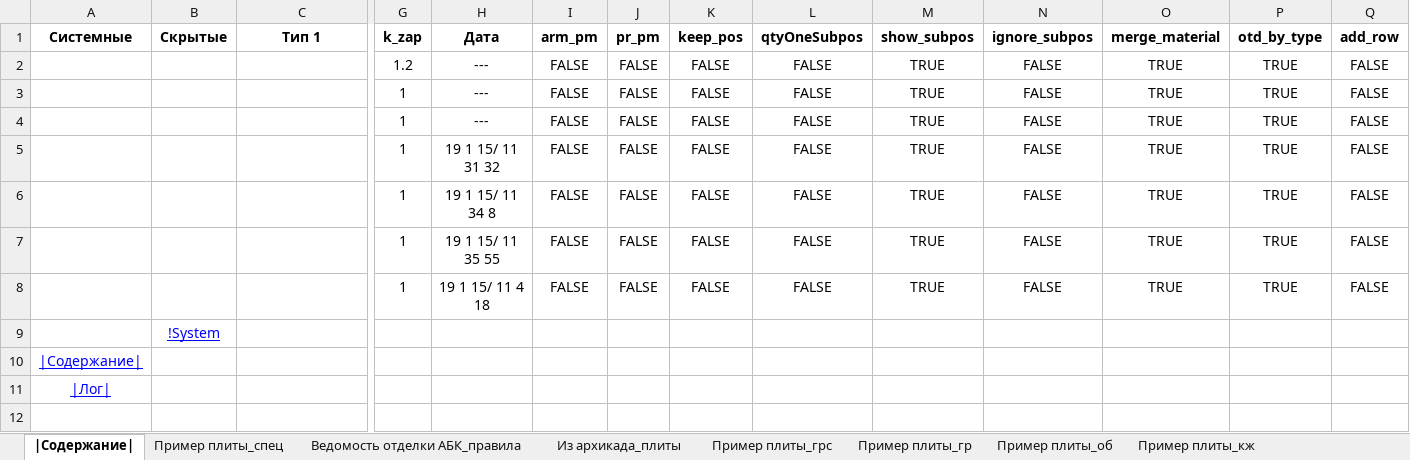
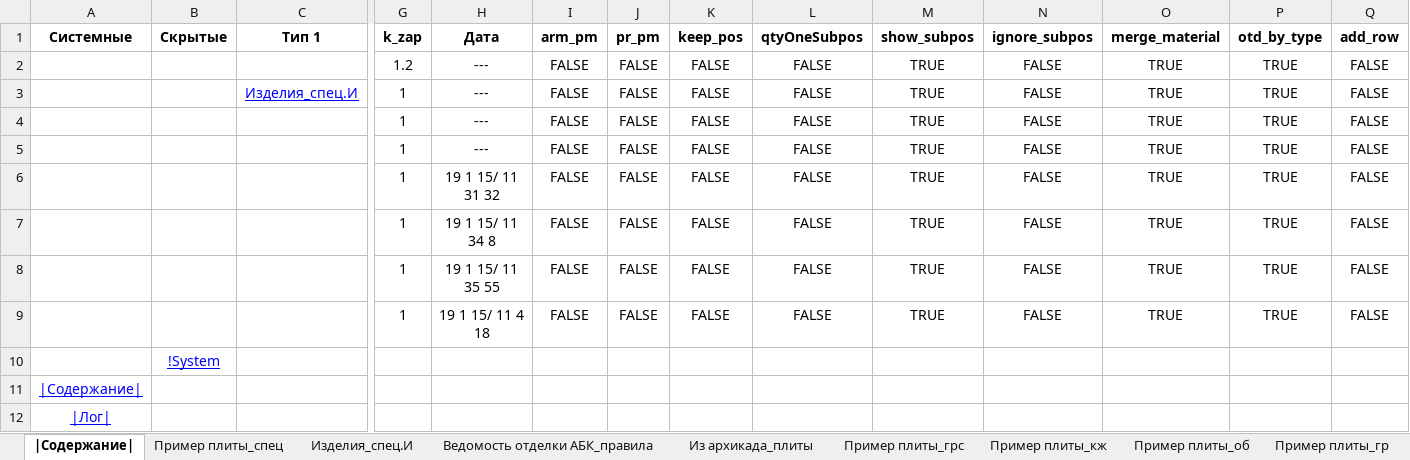
Before and after one commit to kuvbur/material-specification, an Excel workbook: Спец.xlsm, sheet |Содержание|, drawn as a sheet; only a part is shown, gaps mark what is left out; values as stored, in another font and other column widths than the file's, no borders; conditional formats not drawn; rows hold the shown columns only; the diff names each change by its address in the sheet, - before the commit and + after, or states it on an @@ line.

Commit message:
up to 3.29
Исправлена работа с изделиями с листов спец.И

```diff
--- a/Спец.xlsm (sheet |Содержание|)
+++ b/Спец.xlsm (sheet |Содержание|)
+sheet tab: Изделия_спец.И
@@ sheet tab order changed: |Содержание| | Пример плиты_спец | Изделия_спец.И | Ведомость отделки АБК_правила | Из архикада_плиты | Пример плиты_грс | Пример плиты_кж | Пример плиты_об | Пример плиты_гр @@
+row 3:  |  | Изделия_спец.И | 1 | --- | FALSE | FALSE | FALSE | FALSE | TRUE | FALSE | TRUE | TRUE | FALSE
```
Also changed, not shown: sheet Пример плиты_спец, sheet Пример плиты_об, sheet Пример плиты_гр, formulas that keep their value, 3 other files.
